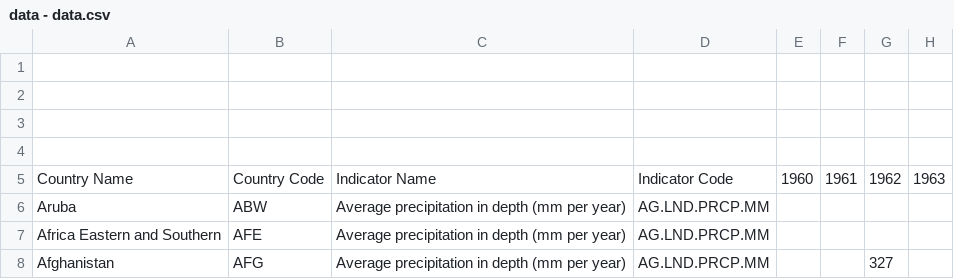
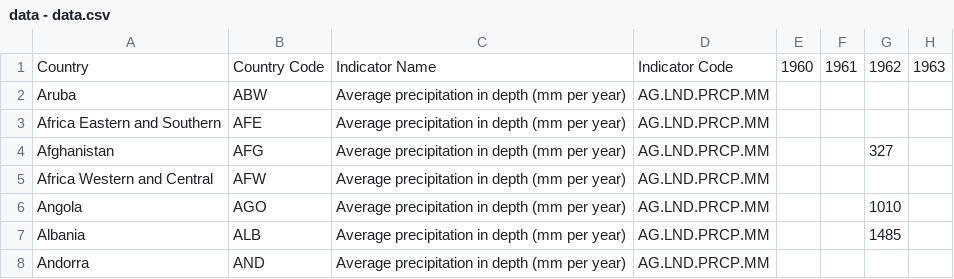
Before and after one commit to kkog0002/FIT3179-W10, a CSV file: data - data.csv, drawn as a sheet; only a part is shown; the shorter side is filled out with more unchanged rows; removed rows and columns are numbered as before the commit, all else as after; rows hold the shown columns only; the diff names each change by its address in the sheet, - before the commit and + after, or states it on an @@ line.

Commit message:
Update data - data.csv

```diff
--- a/data - data.csv
+++ b/data - data.csv
-row 1: (empty)
-row 2: (empty)
-row 3: (empty)
-row 4: (empty)
-A1: Country Name
+A1: Country
```
